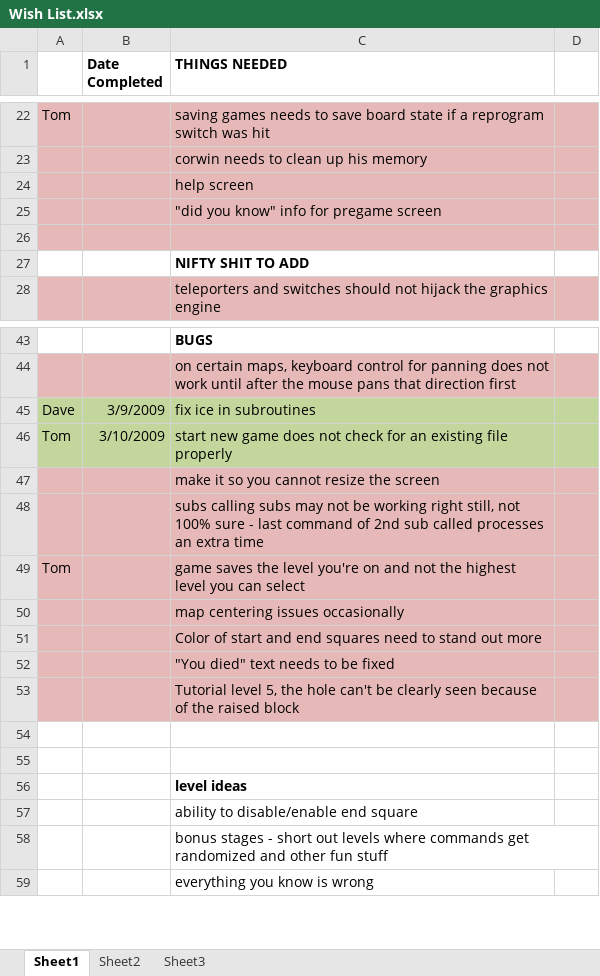
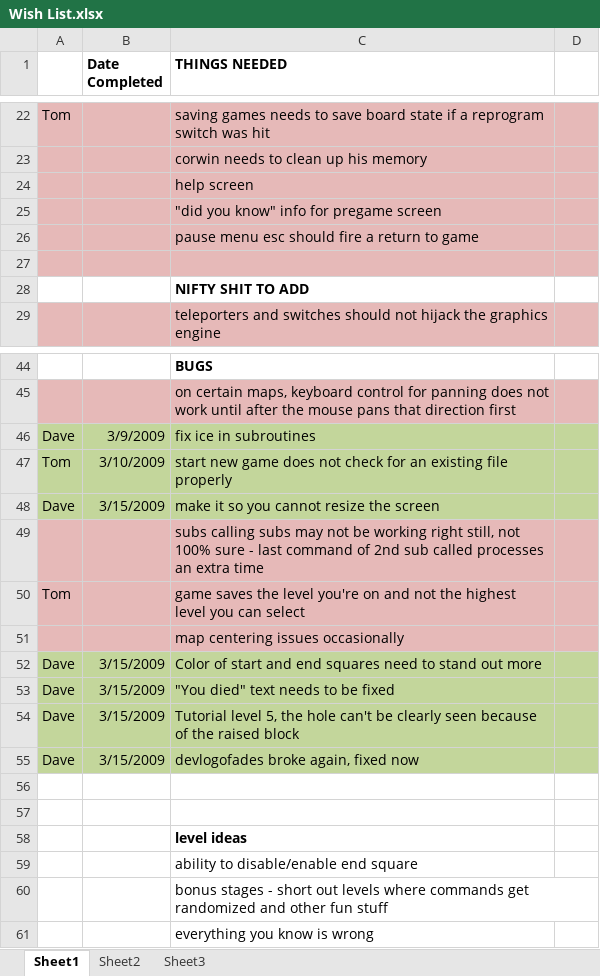
Before and after one commit to CorwinJV/seeautz-projekt1, an Excel workbook: seeautz/Content/Wish List.xlsx, sheet Sheet1, drawn as a sheet; only a part is shown, gaps mark what is left out; values as stored, in another font and other column widths than the file's, no borders; addresses are those after the commit; the diff names each change by its address in the sheet, - before the commit and + after, or states it on an @@ line.

Commit message:
our game is now known as stupid robot updated logo artwork youdied uses a png instead of text clearcolor has been moved to gamestate so that we can set all clearcolors to whatever we want whenever we want wishlish updated start/end tiles are more green and red respectively so yeah

```diff
--- a/seeautz/Content/Wish List.xlsx (sheet Sheet1)
+++ b/seeautz/Content/Wish List.xlsx (sheet Sheet1)
+row 26:  |  | pause menu esc should fire a return to game
-A48: (empty)
+A48: Dave
-A48:D48 fill: #E6B9B8
+A48:D48 fill: #C3D69B
-B48 (Date Completed): (empty)
+B48 (Date Completed): 3/15/2009
-A52:A54: (empty)
+A52:A54: Dave
-A52:D54 fill: #E6B9B8
+A52:D54 fill: #C3D69B
-B52:B54 (Date Completed): (empty)
+B52:B54 (Date Completed): 3/15/2009
+row 55: Dave | 3/15/2009 | devlogofades broke again, fixed now
```
Also changed, not shown: 22 other files.
